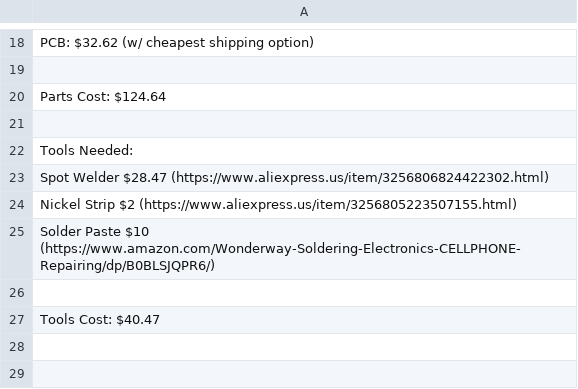
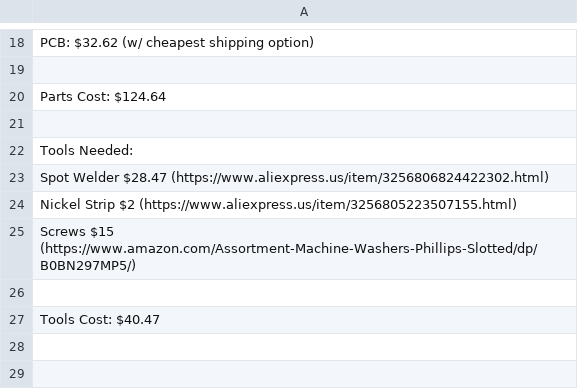
Before and after one commit to Firestorm108/Reed-Machine, a CSV file: BOM.csv, drawn as a sheet; only a part is shown, gaps mark what is left out.

Commit message:
Update BOM.csv

```diff
--- a/BOM.csv
+++ b/BOM.csv
@@ -24,3 +24,3 @@ Spot Welder $28.47 (https://www.aliexpress.us/item/3256806824422302.html)
 Nickel Strip $2 (https://www.aliexpress.us/item/3256805223507155.html)
-Solder Paste $10 (https://www.amazon.com/Wonderway-Soldering-Electronics-CELLPHONE-Repairing/dp/B0BLSJQPR6/)
+Screws $15 (https://www.amazon.com/Assortment-Machine-Washers-Phillips-Slotted/dp/B0BN297MP5/)
 
```
